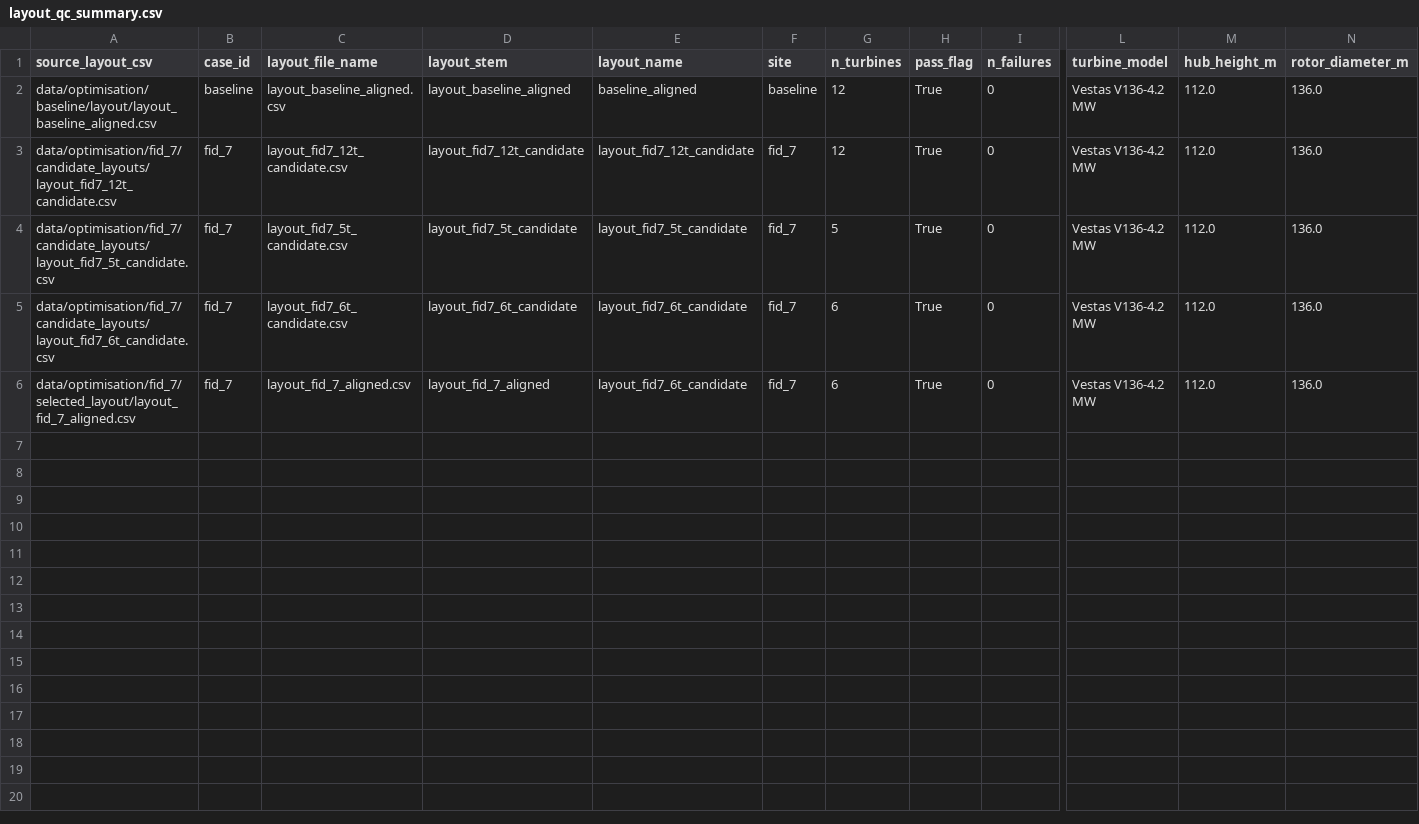
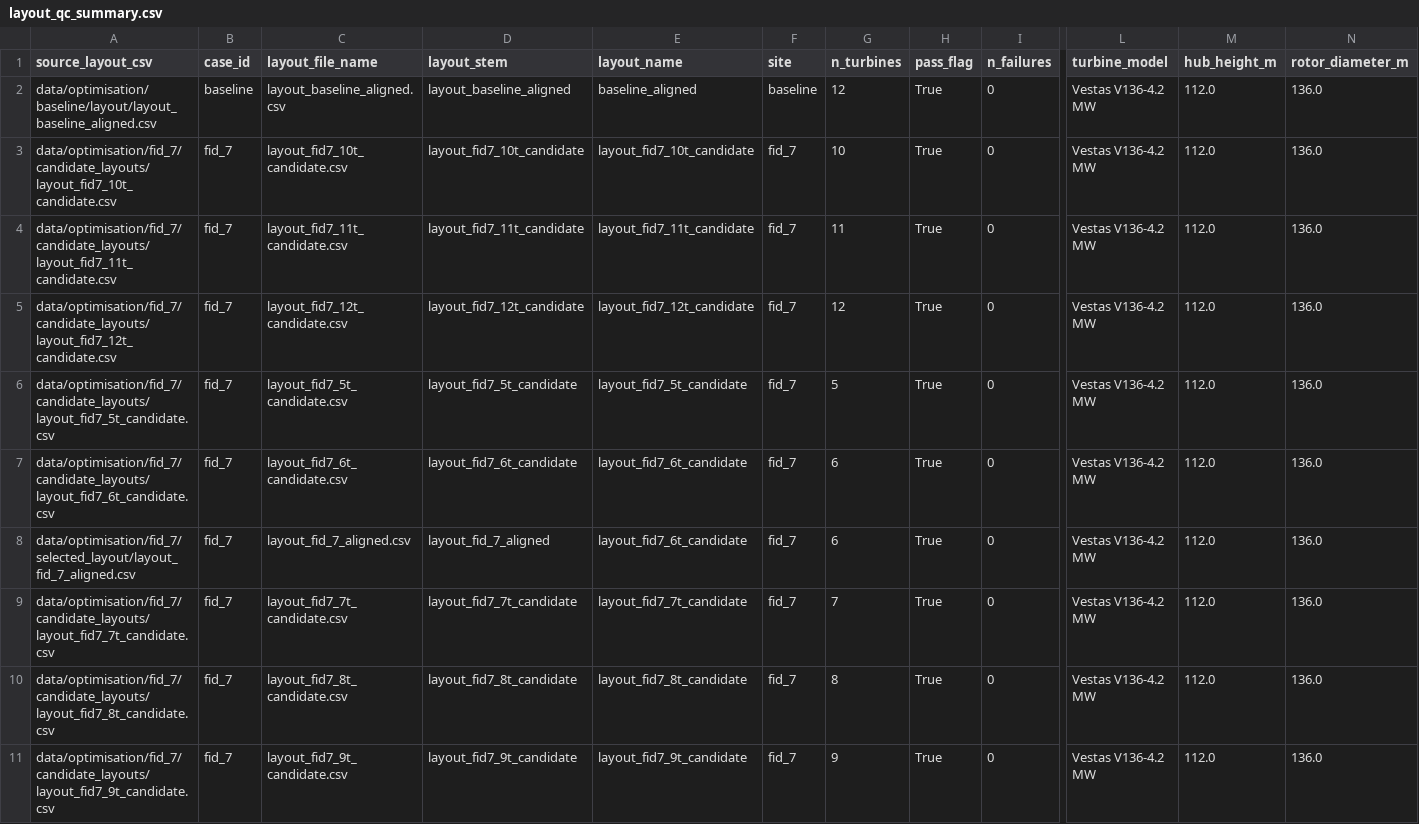
Before and after one commit to jamieod30/irish-onshore-wind-farm-feasibility-study, a CSV file: outputs/tables/layouts/layout_qc_summary.csv, drawn as a sheet; only a part is shown, gaps mark what is left out; rows hold the shown columns only; the diff names each change by its address in the sheet, - before the commit and + after, or states it on an @@ line.

Commit message:
Add parcel layout optimisation stage with 5T–12T candidate generation and initial fid_7 results
Implemented the first dedicated layout optimisation stage for constrained parcel development.

Added / Updated Workflow
Generated multiple candidate layouts for selected parcel fid_7
Assessed layouts across turbine counts from 5T to 12T
Standardised layout QA and spacing checks across all candidates
Integrated candidate layouts into automated pipeline flow
Added batch PyWake evaluation for all parcel candidates
Added automated ranking and promotion of best-performing layout
Added comparison outputs against the baseline benchmark layout
New Outputs

For each candidate layout:

spacing summaries
nearest-neighbour metrics
PyWake farm summaries
turbine-level energy outputs
wake-loss metrics
metadata exports
Initial Results

The first parcel optimisation identified:

Preferred layout: layout_fid7_10t_candidate
Installed capacity: 42.0 MW
Net AEP: 109.61 GWh
Wake loss: 5.33%

This was the highest-yielding layout within the project’s acceptable wake-loss band.

Interpretation

The results indicate that the selected parcel can support a substantial commercial-scale wind farm but does not fully recover the original unconstrained 12-turbine benchmark within a single site boundary.

Next Steps
Refined optimisation stage focused on 8T–10T layouts
Assessment of second-ranked parcel
Multi-parcel strategy to recover full benchmark capacity
Final comparative reporting

```diff
--- a/outputs/tables/layouts/layout_qc_summary.csv
+++ b/outputs/tables/layouts/layout_qc_summary.csv
+row 3: data/optimisation/fid_7/candidate_layouts/layout_fid7_10t_candidate.csv | fid_7 | layout_fid7_10t_candidate.csv | layout_fid7_10t_candidate | layout_fid7_10t_candidate | fid_7 | 10 | True | 0 | Vestas V136-4.2 MW | 112.0 | 136.0
+row 4: data/optimisation/fid_7/candidate_layouts/layout_fid7_11t_candidate.csv | fid_7 | layout_fid7_11t_candidate.csv | layout_fid7_11t_candidate | layout_fid7_11t_candidate | fid_7 | 11 | True | 0 | Vestas V136-4.2 MW | 112.0 | 136.0
+row 9: data/optimisation/fid_7/candidate_layouts/layout_fid7_7t_candidate.csv | fid_7 | layout_fid7_7t_candidate.csv | layout_fid7_7t_candidate | layout_fid7_7t_candidate | fid_7 | 7 | True | 0 | Vestas V136-4.2 MW | 112.0 | 136.0
+row 10: data/optimisation/fid_7/candidate_layouts/layout_fid7_8t_candidate.csv | fid_7 | layout_fid7_8t_candidate.csv | layout_fid7_8t_candidate | layout_fid7_8t_candidate | fid_7 | 8 | True | 0 | Vestas V136-4.2 MW | 112.0 | 136.0
+row 11: data/optimisation/fid_7/candidate_layouts/layout_fid7_9t_candidate.csv | fid_7 | layout_fid7_9t_candidate.csv | layout_fid7_9t_candidate | layout_fid7_9t_candidate | fid_7 | 9 | True | 0 | Vestas V136-4.2 MW | 112.0 | 136.0
```
Also changed, not shown: data/optimisation/fid_7/selected_layout/layout_fid_7_aligned.csv, outputs/tables/layouts/candidate_layout_spacing_summary.csv, 46 other files.
